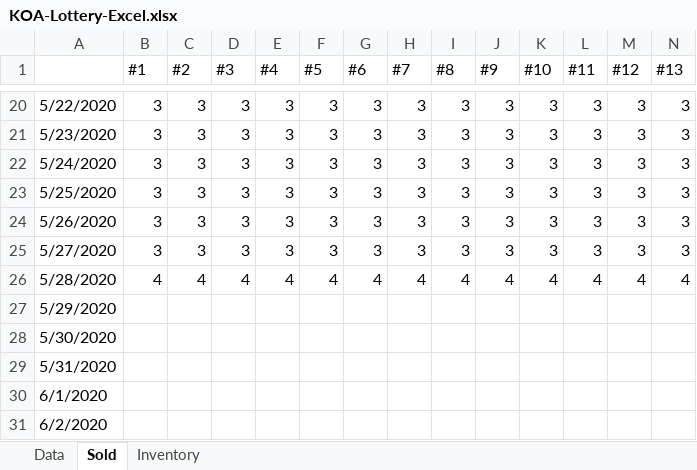
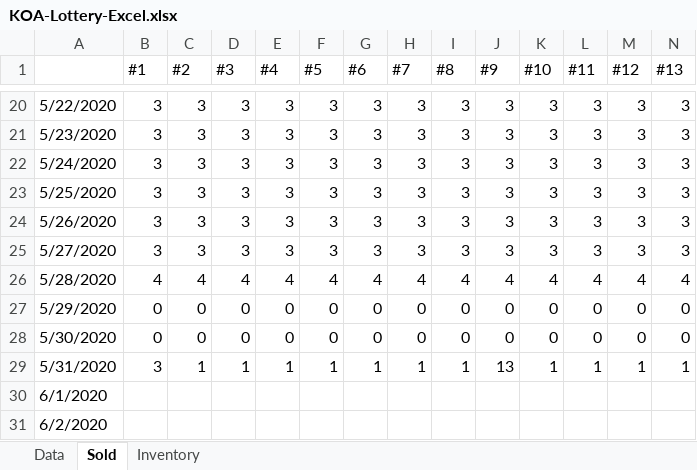
Before and after one commit to Lamorak22/Lottery_Program, an Excel workbook: KOA-Lottery-Excel.xlsx, sheet Sold, drawn as a sheet; only a part is shown, gaps mark what is left out; values as stored, in another font and other column widths than the file's, no borders; removed rows and columns are numbered as before the commit, all else as after; rows hold the shown columns only; the diff names each change by its address in the sheet, - before the commit and + after, or states it on an @@ line.

```diff
--- a/KOA-Lottery-Excel.xlsx (sheet Sold)
+++ b/KOA-Lottery-Excel.xlsx (sheet Sold)
-row 27: 5/29/2020
-row 28: 5/30/2020
-row 29: 5/31/2020
+row 27: 5/29/2020 | 0 | 0 | 0 | 0 | 0 | 0 | 0 | 0 | 0 | 0 | 0 | 0 | 0
+row 28: 5/30/2020 | 0 | 0 | 0 | 0 | 0 | 0 | 0 | 0 | 0 | 0 | 0 | 0 | 0
+row 29: 5/31/2020 | 3 | 1 | 1 | 1 | 1 | 1 | 1 | 1 | 13 | 1 | 1 | 1 | 1
```
Also changed, not shown: sheet Data, sheet Inventory.
